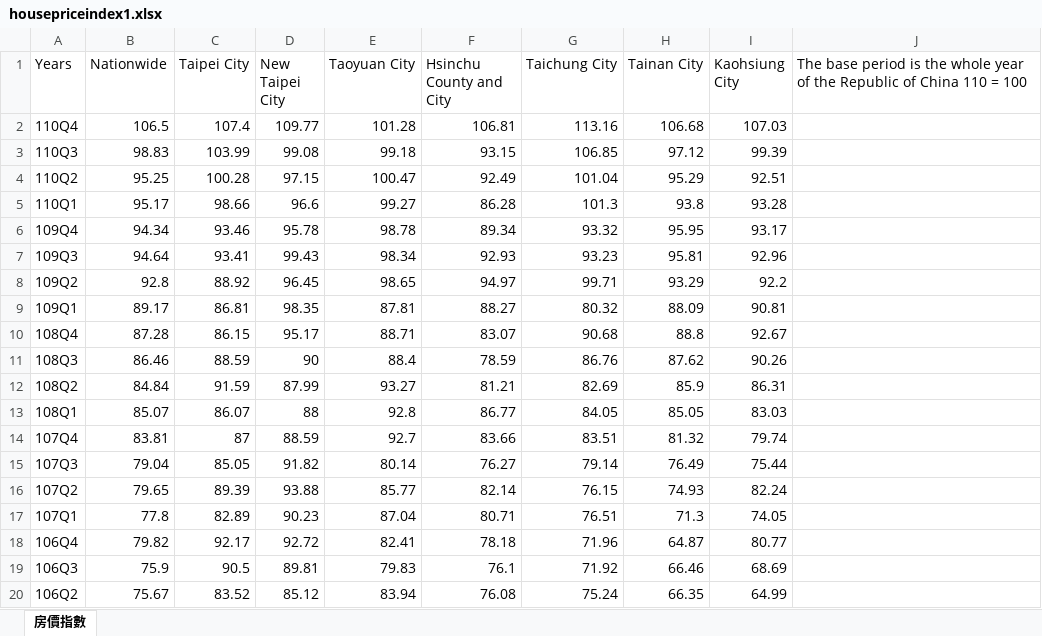
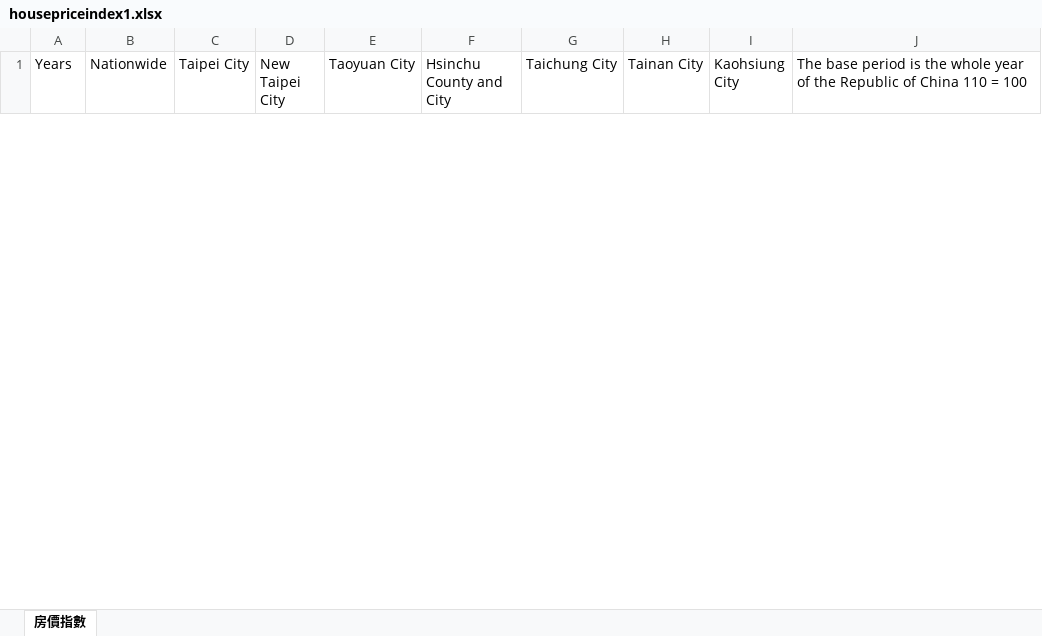
Before and after one commit to ijustwanthighergrade/Python-data-analysis, an Excel workbook: Visualization/House Price Index 房價指數/housepriceindex1.xlsx, sheet 房價指數, drawn as a sheet; only a part is shown; values as stored, in another font and other column widths than the file's, no borders; removed rows and columns are numbered as before the commit, all else as after; the diff covers the shown part only; the diff names each change by its address in the sheet, - before the commit and + after, or states it on an @@ line.

Commit message:
house price index quarter to single year excel

```diff
--- a/Visualization/House Price Index 房價指數/housepriceindex1.xlsx (sheet 房價指數)
+++ b/Visualization/House Price Index 房價指數/housepriceindex1.xlsx (sheet 房價指數)
-row 2: 110Q4 | 106.5 | 107.4 | 109.77 | 101.28 | 106.81 | 113.16 | 106.68 | 107.03
-row 3: 110Q3 | 98.83 | 103.99 | 99.08 | 99.18 | 93.15 | 106.85 | 97.12 | 99.39
-row 4: 110Q2 | 95.25 | 100.28 | 97.15 | 100.47 | 92.49 | 101.04 | 95.29 | 92.51
-row 5: 110Q1 | 95.17 | 98.66 | 96.6 | 99.27 | 86.28 | 101.3 | 93.8 | 93.28
-row 6: 109Q4 | 94.34 | 93.46 | 95.78 | 98.78 | 89.34 | 93.32 | 95.95 | 93.17
-row 7: 109Q3 | 94.64 | 93.41 | 99.43 | 98.34 | 92.93 | 93.23 | 95.81 | 92.96
-row 8: 109Q2 | 92.8 | 88.92 | 96.45 | 98.65 | 94.97 | 99.71 | 93.29 | 92.2
-row 9: 109Q1 | 89.17 | 86.81 | 98.35 | 87.81 | 88.27 | 80.32 | 88.09 | 90.81
-row 10: 108Q4 | 87.28 | 86.15 | 95.17 | 88.71 | 83.07 | 90.68 | 88.8 | 92.67
-row 11: 108Q3 | 86.46 | 88.59 | 90 | 88.4 | 78.59 | 86.76 | 87.62 | 90.26
-row 12: 108Q2 | 84.84 | 91.59 | 87.99 | 93.27 | 81.21 | 82.69 | 85.9 | 86.31
-row 13: 108Q1 | 85.07 | 86.07 | 88 | 92.8 | 86.77 | 84.05 | 85.05 | 83.03
-row 14: 107Q4 | 83.81 | 87 | 88.59 | 92.7 | 83.66 | 83.51 | 81.32 | 79.74
-row 15: 107Q3 | 79.04 | 85.05 | 91.82 | 80.14 | 76.27 | 79.14 | 76.49 | 75.44
-row 16: 107Q2 | 79.65 | 89.39 | 93.88 | 85.77 | 82.14 | 76.15 | 74.93 | 82.24
-row 17: 107Q1 | 77.8 | 82.89 | 90.23 | 87.04 | 80.71 | 76.51 | 71.3 | 74.05
-row 18: 106Q4 | 79.82 | 92.17 | 92.72 | 82.41 | 78.18 | 71.96 | 64.87 | 80.77
-row 19: 106Q3 | 75.9 | 90.5 | 89.81 | 79.83 | 76.1 | 71.92 | 66.46 | 68.69
-row 20: 106Q2 | 75.67 | 83.52 | 85.12 | 83.94 | 76.08 | 75.24 | 66.35 | 64.99
```
Also changed, not shown: 22 added rows and 69 removed rows elsewhere in this sheet.
